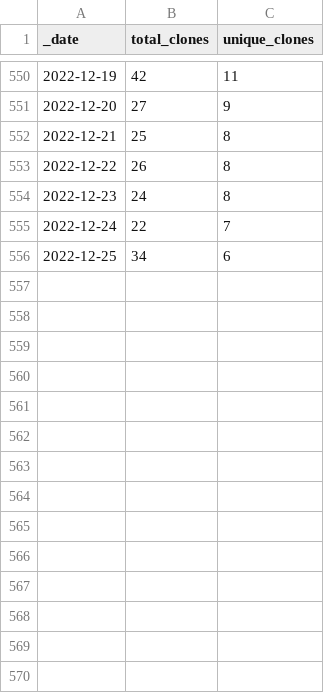
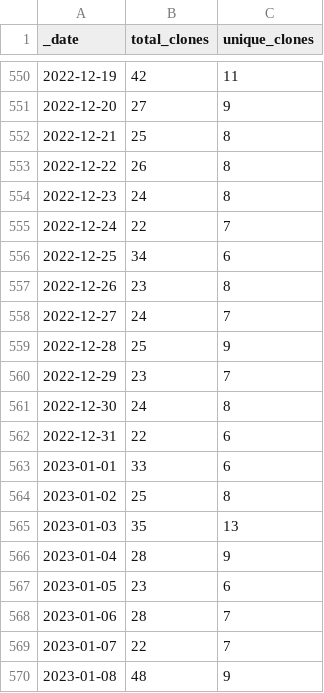
Before and after one commit to AlexRogalskiy/scala-patterns, a CSV file: traffic/clones.csv, drawn as a sheet; only a part is shown, gaps mark what is left out.

Commit message:
GitHub traffic

```diff
--- a/traffic/clones.csv
+++ b/traffic/clones.csv
@@ -556 +556,15 @@ _date,total_clones,unique_clones
 2022-12-25,34,6
+2022-12-26,23,8
+2022-12-27,24,7
+2022-12-28,25,9
+2022-12-29,23,7
+2022-12-30,24,8
+2022-12-31,22,6
+2023-01-01,33,6
+2023-01-02,25,8
+2023-01-03,35,13
+2023-01-04,28,9
+2023-01-05,23,6
+2023-01-06,28,7
+2023-01-07,22,7
+2023-01-08,48,9
```
Also changed, not shown: traffic/views.csv, 1 other file.
